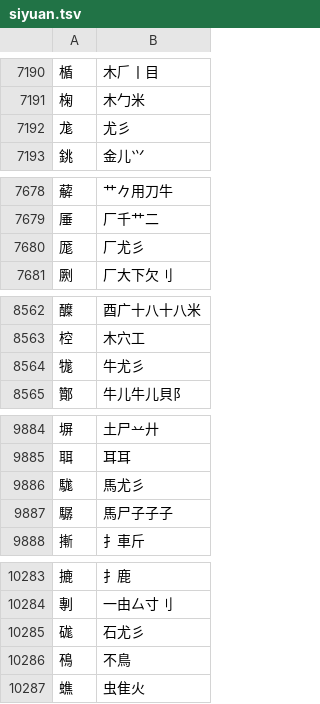
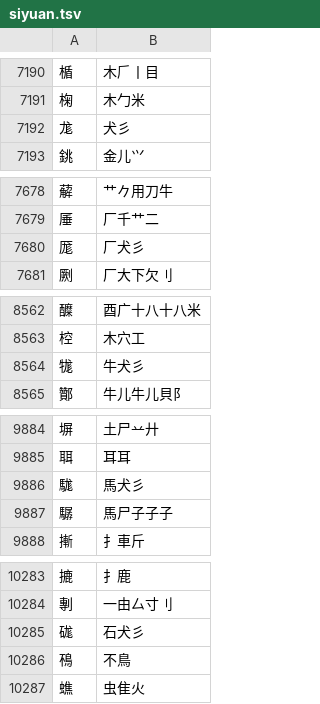
Before and after one commit to chenlin014/jiezi, a TSV file: table/siyuan.tsv, drawn as a sheet; only a part is shown, gaps mark what is left out; the diff covers the shown part only.

```diff
--- a/table/siyuan.tsv
+++ b/table/siyuan.tsv
@@ -7191,3 +7191,3 @@
 椈	木勹米
-尨	尤彡
+尨	犬彡
 銚	金儿⺍
@@ -7679,3 +7679,3 @@
 厜	厂千艹二
-厖	厂尤彡
+厖	厂犬彡
 劂	厂大下欠刂
@@ -8563,3 +8563,3 @@
 椌	木穴工
-牻	牛尤彡
+牻	牛犬彡
 酇	牛儿牛儿貝阝
@@ -9885,3 +9885,3 @@
 聑	耳耳
-駹	馬尤彡
+駹	馬犬彡
 驏	馬尸子子子
@@ -10284,3 +10284,3 @@
 剸	一由厶寸刂
-硥	石尤彡
+硥	石犬彡
 鴀	不鳥
```
Also changed, not shown: 4 edited cells elsewhere in this file, table/chujie.tsv, 2 other files.
